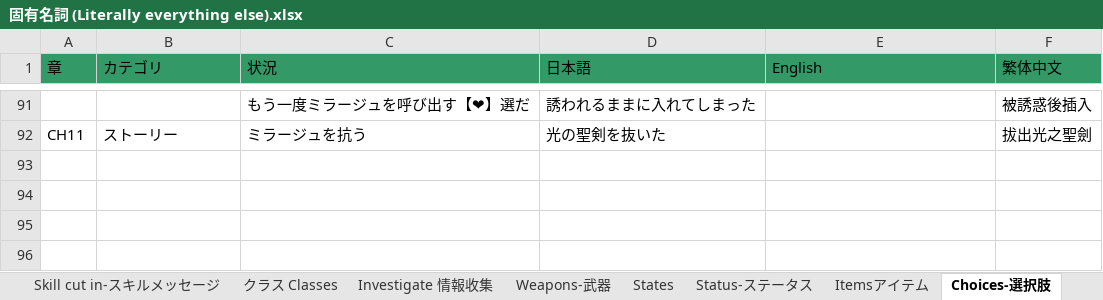
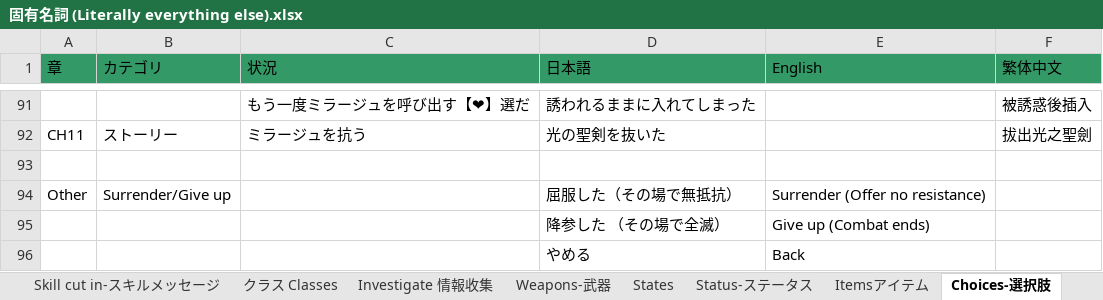
Before and after one commit to Giratena/Succubus-Senki-Translation-Project, an Excel workbook: 固有名詞 (Literally everything else).xlsx, sheet Choices-選択肢, drawn as a sheet; only a part is shown, gaps mark what is left out; values as stored, in another font and other column widths than the file's, no borders; the diff names each change by its address in the sheet, - before the commit and + after, or states it on an @@ line.

```diff
--- a/固有名詞 (Literally everything else).xlsx (sheet Choices-選択肢)
+++ b/固有名詞 (Literally everything else).xlsx (sheet Choices-選択肢)
+row 93: (empty)
+row 94: Other | Surrender/Give up |  | 屈服した（その場で無抵抗） | Surrender (Offer no resistance)
+row 95:  |  |  | 降参した （その場で全滅） | Give up (Combat ends)
+row 96:  |  |  | やめる | Back
```
Also changed, not shown: sheet Skills-スキル, sheet Changelog, sheet names-名前, 10 other files.
